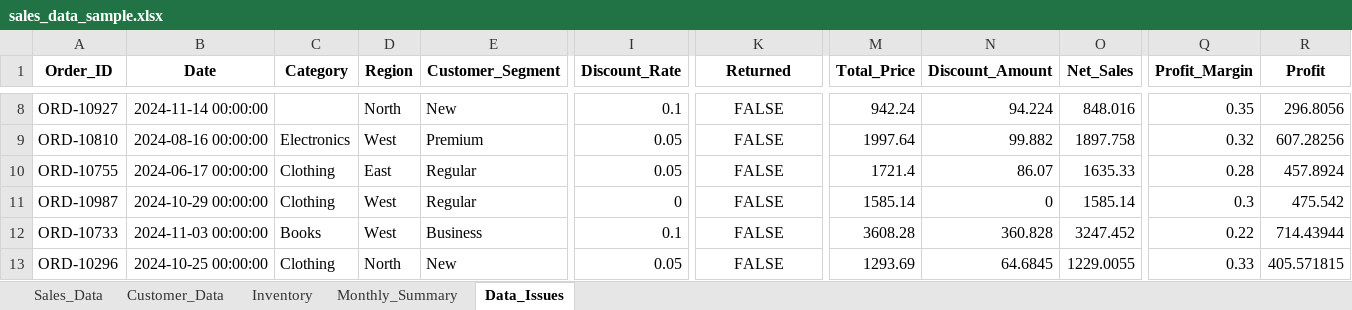
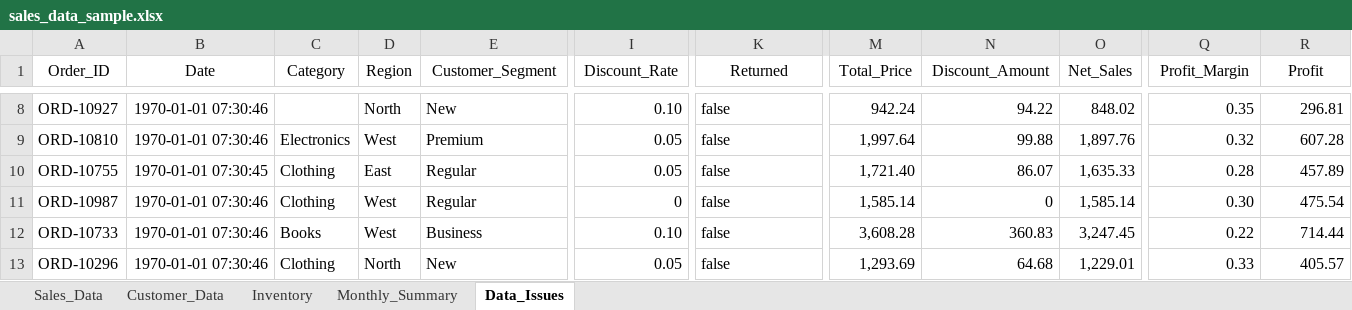
Before and after one commit to pannguyen2001/data-da-ds-de, an Excel workbook: data_validation_pandas/data_test/raw/sales_data_sample.xlsx, sheet Data_Issues, drawn as a sheet; only a part is shown, gaps mark what is left out; values as stored, in another font and other column widths than the file's, no borders; the diff covers the shown part only; the diff names each change by its address in the sheet, - before the commit and + after, or states it on an @@ line.

```diff
--- a/data_validation_pandas/data_test/raw/sales_data_sample.xlsx (sheet Data_Issues)
+++ b/data_validation_pandas/data_test/raw/sales_data_sample.xlsx (sheet Data_Issues)
-A1:R1 bold: on
+A1:R1 bold: off
-B8 (Date): 2024-11-14 00:00:00
+B8 (Date): 1970-01-01 07:30:46
-I8 (Discount_Rate): 0.1
+I8 (Discount_Rate): 0.10
-K8:K13 (Returned): FALSE
+K8:K13 (Returned): false
-K8:K13 alignment: center
+K8:K13 alignment: left
-N8 (Discount_Amount): 94.224
+N8 (Discount_Amount): 94.22
-O8 (Net_Sales): 848.016
+O8 (Net_Sales): 848.02
-R8 (Profit): 296.8056
+R8 (Profit): 296.81
-B9 (Date): 2024-08-16 00:00:00
+B9 (Date): 1970-01-01 07:30:46
-M9 (Total_Price): 1997.64
+M9 (Total_Price): 1,997.64
-N9 (Discount_Amount): 99.882
+N9 (Discount_Amount): 99.88
-O9 (Net_Sales): 1897.758
+O9 (Net_Sales): 1,897.76
-R9 (Profit): 607.28256
+R9 (Profit): 607.28
-B10 (Date): 2024-06-17 00:00:00
+B10 (Date): 1970-01-01 07:30:45
-M10 (Total_Price): 1721.4
+M10 (Total_Price): 1,721.40
-O10 (Net_Sales): 1635.33
+O10 (Net_Sales): 1,635.33
-R10 (Profit): 457.8924
+R10 (Profit): 457.89
-B11 (Date): 2024-10-29 00:00:00
+B11 (Date): 1970-01-01 07:30:46
-M11 (Total_Price): 1585.14
+M11 (Total_Price): 1,585.14
-O11 (Net_Sales): 1585.14
+O11 (Net_Sales): 1,585.14
-Q11 (Profit_Margin): 0.3
+Q11 (Profit_Margin): 0.30
-R11 (Profit): 475.542
+R11 (Profit): 475.54
-B12 (Date): 2024-11-03 00:00:00
+B12 (Date): 1970-01-01 07:30:46
-I12 (Discount_Rate): 0.1
+I12 (Discount_Rate): 0.10
-M12 (Total_Price): 3608.28
+M12 (Total_Price): 3,608.28
-N12 (Discount_Amount): 360.828
+N12 (Discount_Amount): 360.83
-O12 (Net_Sales): 3247.452
+O12 (Net_Sales): 3,247.45
-R12 (Profit): 714.43944
+R12 (Profit): 714.44
-B13 (Date): 2024-10-25 00:00:00
+B13 (Date): 1970-01-01 07:30:46
-M13 (Total_Price): 1293.69
+M13 (Total_Price): 1,293.69
-N13 (Discount_Amount): 64.6845
+N13 (Discount_Amount): 64.68
-O13 (Net_Sales): 1229.0055
+O13 (Net_Sales): 1,229.01
-R13 (Profit): 405.571815
+R13 (Profit): 405.57
```
Also changed, not shown: 533 edited cells and cell formats elsewhere in this sheet, sheet Sales_Data, sheet Customer_Data, sheet Inventory, sheet Monthly_Summary, 12 other files.
